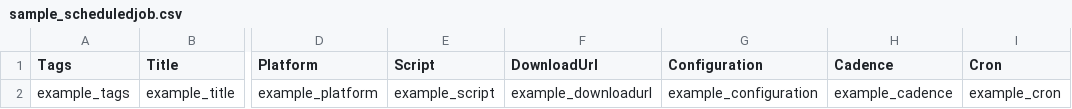
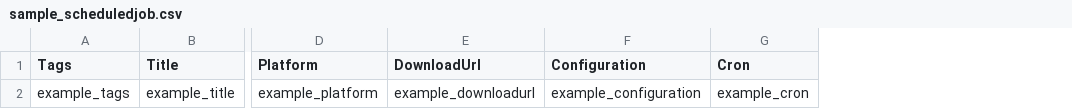
Before and after one commit to theopenlane/core, a CSV file: internal/httpserve/handlers/csv/sample_scheduledjob.csv, drawn as a sheet; only a part is shown, gaps mark what is left out; the diff names each change by its address in the sheet, - before the commit and + after, or states it on an @@ line.

Commit message:
drop ununused columns and clean up hooks to inherit cron config from parent job template if not set

```diff
--- a/internal/httpserve/handlers/csv/sample_scheduledjob.csv
+++ b/internal/httpserve/handlers/csv/sample_scheduledjob.csv
-column E (Script), row 2: example_script
-column H (Cadence), row 2: example_cadence
```
Also changed, not shown: 35 other files.
